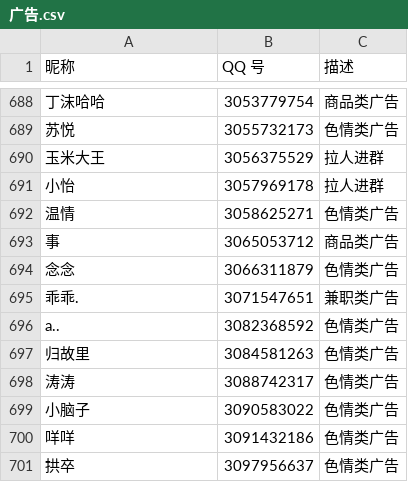
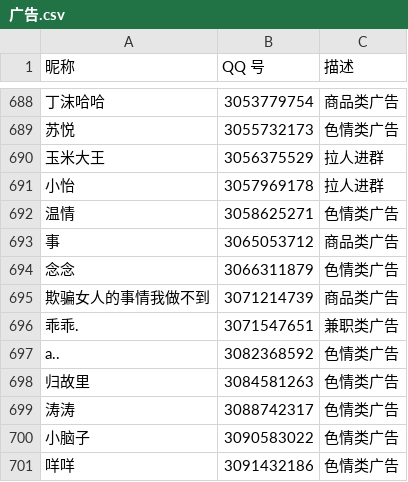
Before and after one commit to blacklisting/qq, a CSV file: 广告.csv, drawn as a sheet; only a part is shown, gaps mark what is left out; the shorter side is filled out with more unchanged rows; the diff names each change by its address in the sheet, - before the commit and + after, or states it on an @@ line.

Commit message:
Update with a comment just seen.

```diff
--- a/广告.csv
+++ b/广告.csv
+row 695: 欺骗女人的事情我做不到 | 3071214739 | 商品类广告
```
